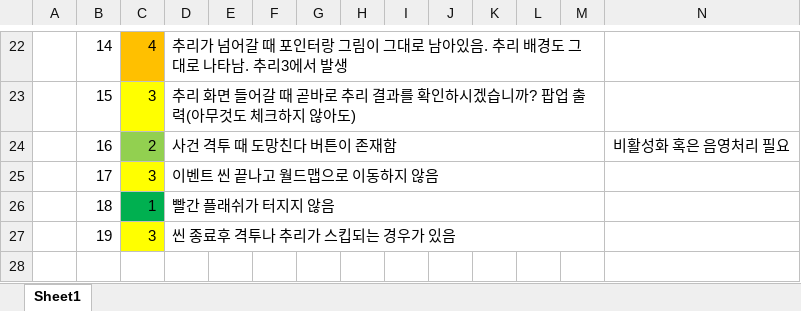
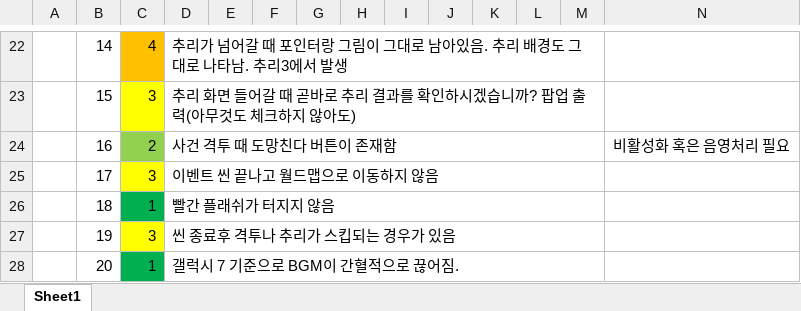
Before and after one commit to Velosis/RevoltDay, an Excel workbook: QA/QA 리스트.xlsx, sheet Sheet1, drawn as a sheet; only a part is shown, gaps mark what is left out; values as stored, in another font and other column widths than the file's, no borders; rows hold the shown columns only; the diff names each change by its address in the sheet, - before the commit and + after, or states it on an @@ line.

Commit message:
Update QA 리스트.xlsx

```diff
--- a/QA/QA 리스트.xlsx (sheet Sheet1)
+++ b/QA/QA 리스트.xlsx (sheet Sheet1)
+row 28:  | 20 | 1 | 갤럭시 7 기준으로 BGM이 간혈적으로 끊어짐.
```
